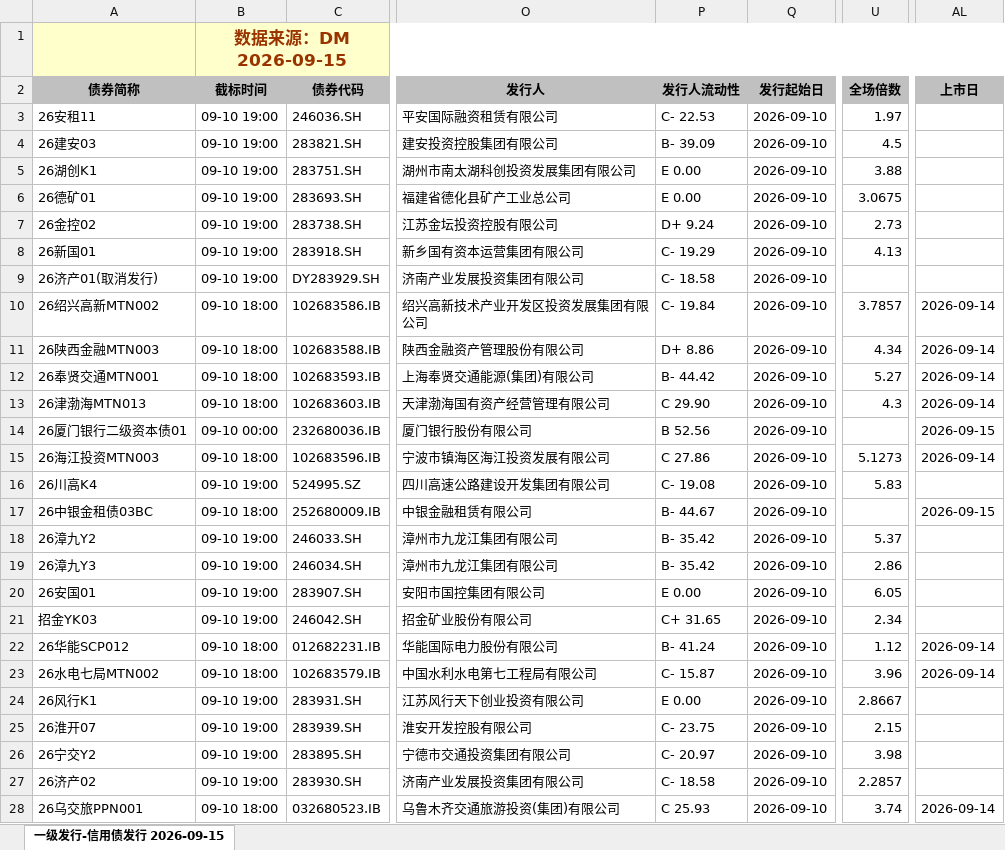
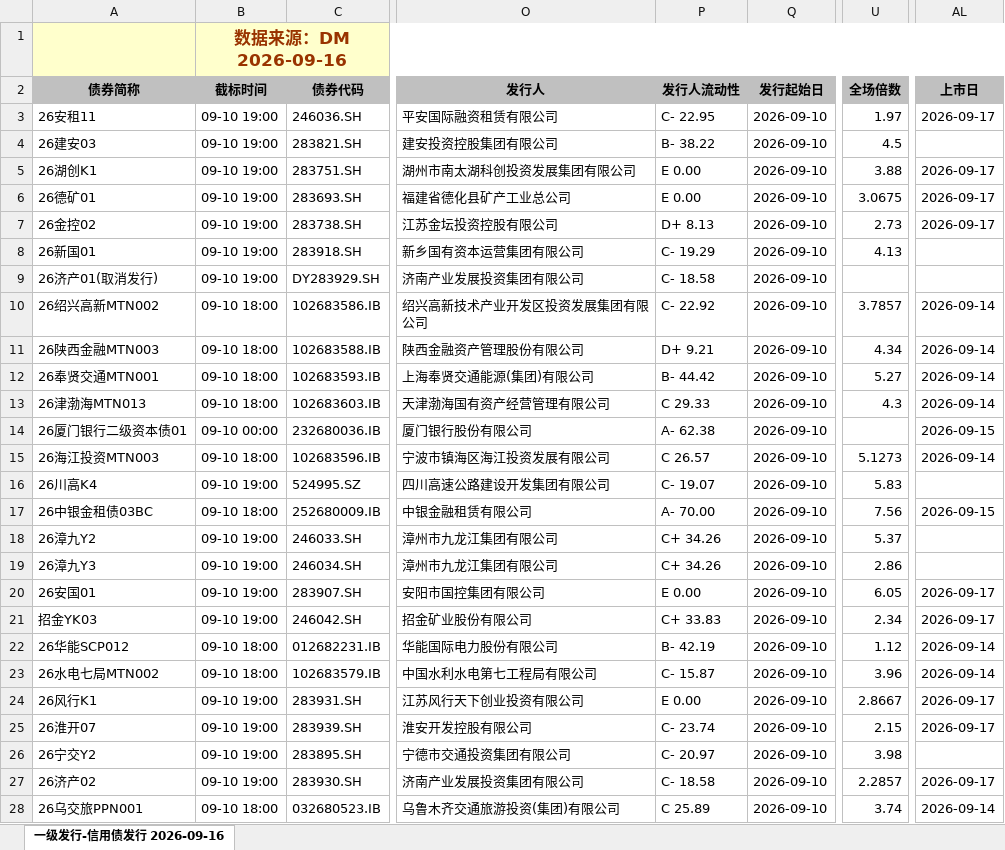
Before and after one commit to geomouse/innodealing-bond-export, an Excel workbook: data/credit_bond_all_2026-09-10.xlsx, sheet 一级发行-信用债发行 2026-09-16, drawn as a sheet; only a part is shown, gaps mark what is left out; values as stored, in another font and other column widths than the file's, no borders; charts and pictures not drawn; the diff covers the shown part only; the diff names each change by its address in the sheet, - before the commit and + after, or states it on an @@ line.

```diff
--- a/data/credit_bond_all_2026-09-10.xlsx (sheet 一级发行-信用债发行 2026-09-16)
+++ b/data/credit_bond_all_2026-09-10.xlsx (sheet 一级发行-信用债发行 2026-09-16)
-sheet tab: 一级发行-信用债发行 2026-09-15
+sheet tab: 一级发行-信用债发行 2026-09-16
-B1 (截标时间): 数据来源：DM 2026-09-15
+B1 (截标时间): 数据来源：DM 2026-09-16
-P3 (发行人流动性): C- 22.53
+P3 (发行人流动性): C- 22.95
-AL3 (上市日): (empty)
+AL3 (上市日): 2026-09-17
-P4 (发行人流动性): B- 39.09
+P4 (发行人流动性): B- 38.22
-AL5:AL7 (上市日): (empty)
+AL5:AL7 (上市日): 2026-09-17
-P7 (发行人流动性): D+ 9.24
+P7 (发行人流动性): D+ 8.13
-P10 (发行人流动性): C- 19.84
+P10 (发行人流动性): C- 22.92
-P11 (发行人流动性): D+ 8.86
+P11 (发行人流动性): D+ 9.21
-P13 (发行人流动性): C 29.90
+P13 (发行人流动性): C 29.33
-P14 (发行人流动性): B 52.56
+P14 (发行人流动性): A- 62.38
-P15 (发行人流动性): C 27.86
+P15 (发行人流动性): C 26.57
-P16 (发行人流动性): C- 19.08
+P16 (发行人流动性): C- 19.07
-P17 (发行人流动性): B- 44.67
+P17 (发行人流动性): A- 70.00
-U17 (全场倍数): (empty)
+U17 (全场倍数): 7.56
-P18:P19 (发行人流动性): B- 35.42
+P18:P19 (发行人流动性): C+ 34.26
-AL20:AL21 (上市日): (empty)
+AL20:AL21 (上市日): 2026-09-17
-P21 (发行人流动性): C+ 31.65
+P21 (发行人流动性): C+ 33.83
-P22 (发行人流动性): B- 41.24
+P22 (发行人流动性): B- 42.19
-AL24:AL25 (上市日): (empty)
+AL24:AL25 (上市日): 2026-09-17
-P25 (发行人流动性): C- 23.75
+P25 (发行人流动性): C- 23.74
-AL27 (上市日): (empty)
+AL27 (上市日): 2026-09-17
-P28 (发行人流动性): C 25.93
+P28 (发行人流动性): C 25.89
```
Also changed, not shown: 1 added row, 1 removed row and 58 edited cells elsewhere in this sheet, data/credit_bond_2026-09-10.xlsx, data/credit_bond_2026-09-15.xlsx, 11 other files.
